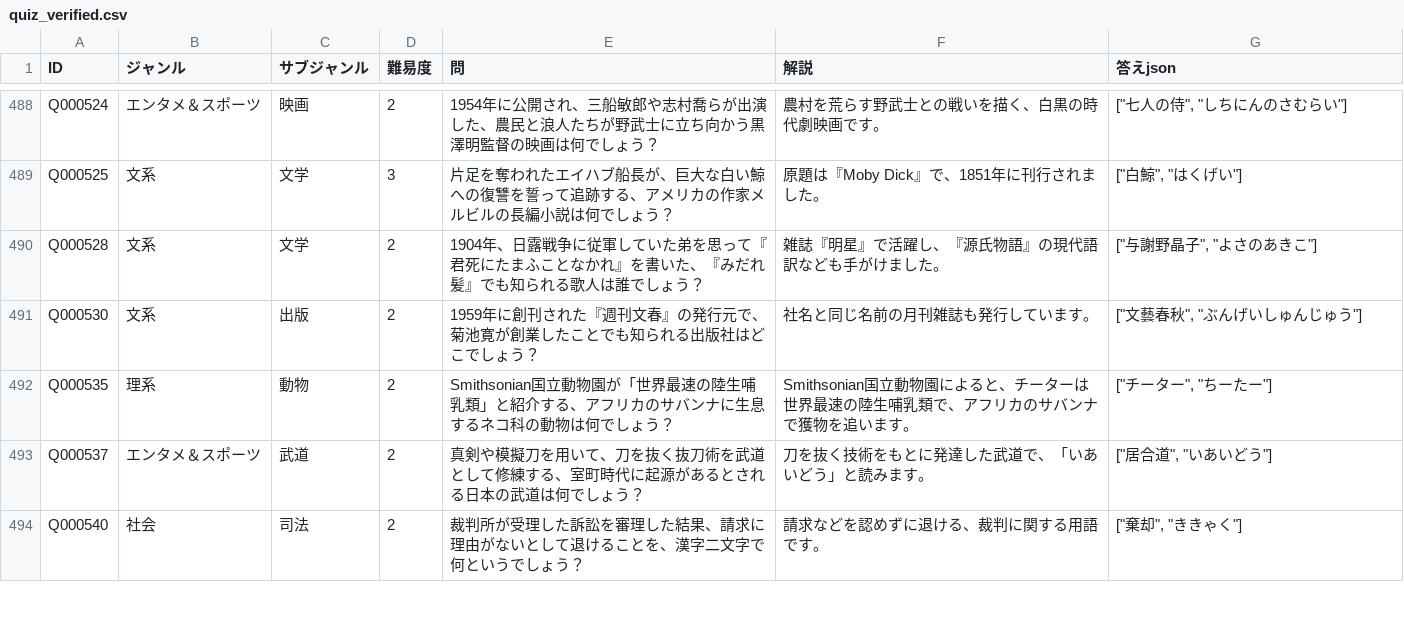
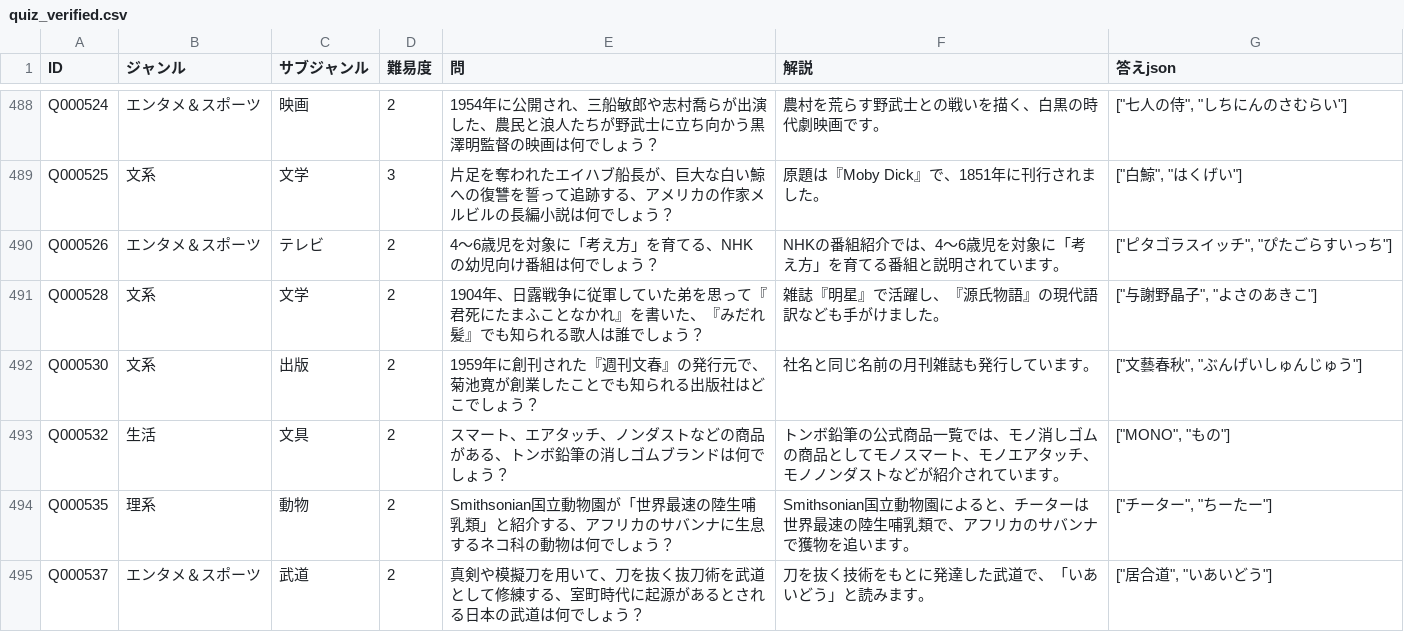
Before and after one commit to himuhimu9191/Gen_Quiz, a CSV file: data/quiz_verified.csv, drawn as a sheet; only a part is shown, gaps mark what is left out; the shorter side is filled out with more unchanged rows; the diff names each change by its address in the sheet, - before the commit and + after, or states it on an @@ line.

Commit message:
Verify two more quiz questions

```diff
--- a/data/quiz_verified.csv
+++ b/data/quiz_verified.csv
+row 490: Q000526 | エンタメ＆スポーツ | テレビ | 2 | 4〜6歳児を対象に「考え方」を育てる、NHKの幼児向け番組は何でしょう？ | NHKの番組紹介では、4〜6歳児を対象に「考え方」を育てる番組と説明されています。 | ["ピタゴラスイッチ", "ぴたごらすいっち"]
+row 493: Q000532 | 生活 | 文具 | 2 | スマート、エアタッチ、ノンダストなどの商品がある、トンボ鉛筆の消しゴムブランドは何でしょう？ | トンボ鉛筆の公式商品一覧では、モノ消しゴムの商品としてモノスマート、モノエアタッチ、モノノンダストなどが紹介されています。 | ["MONO", "もの"]
```
Also changed, not shown: 10 other files.
